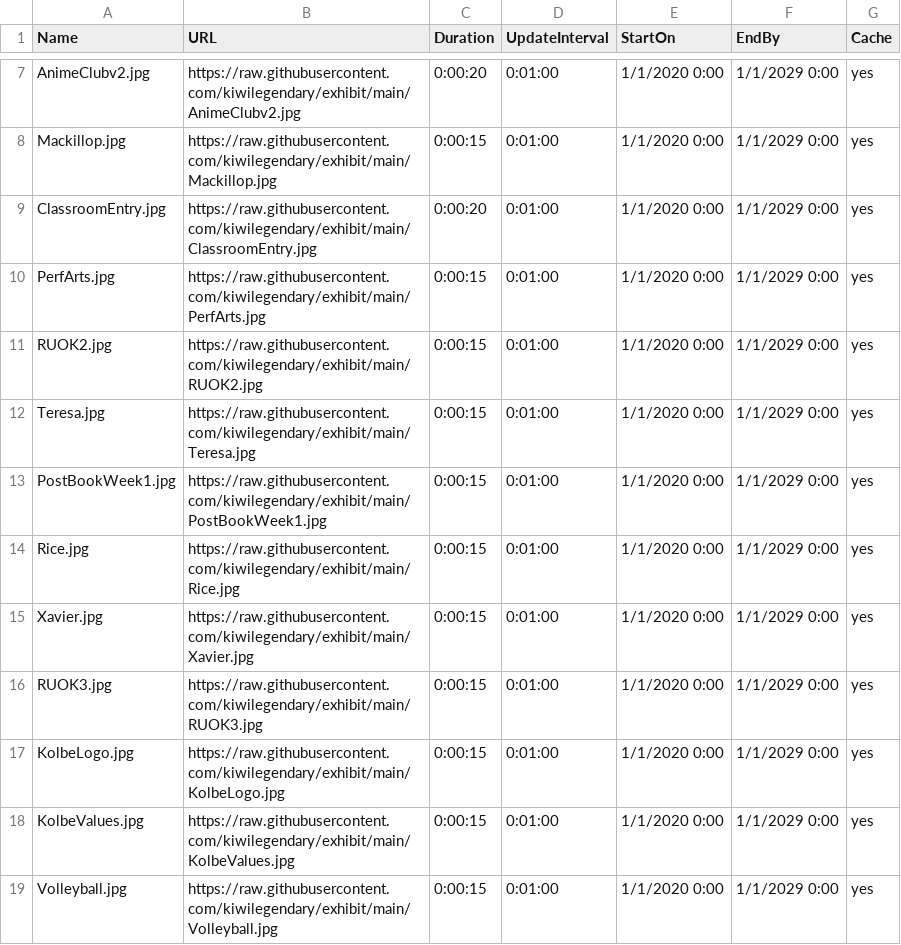
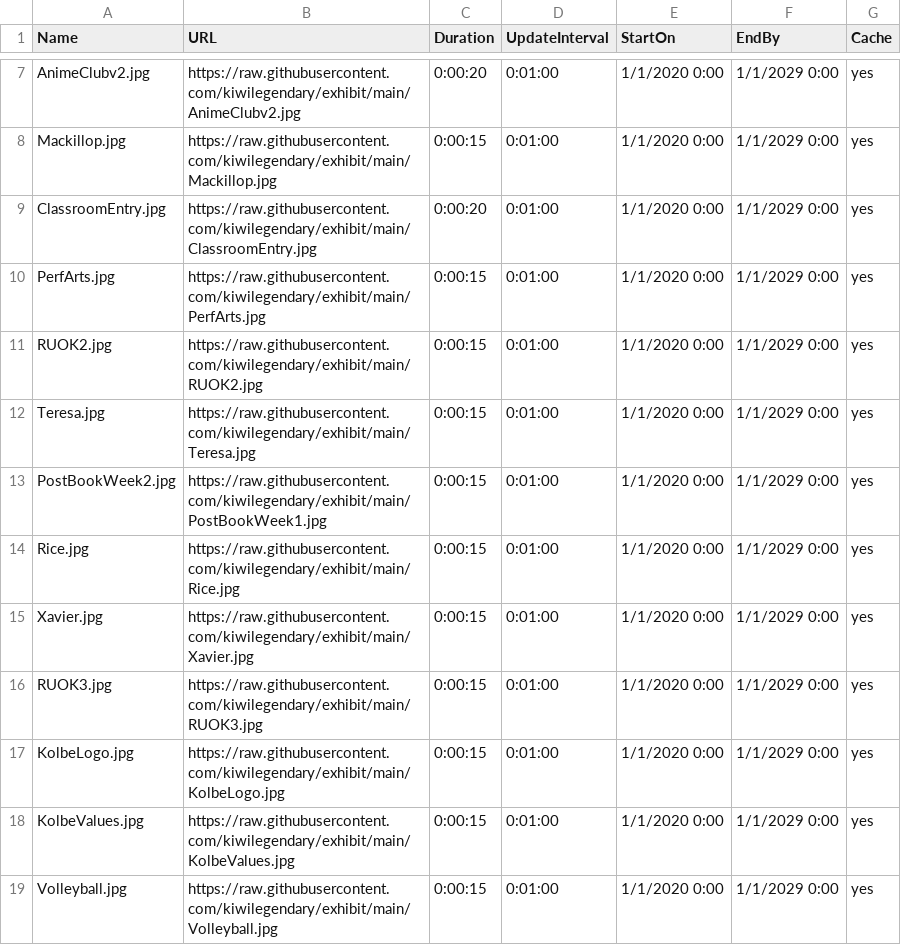
Before and after one commit to kiwilegendary/exhibit, a CSV file: schedule.csv, drawn as a sheet; only a part is shown, gaps mark what is left out.

Commit message:
Update schedule.csv

```diff
--- a/schedule.csv
+++ b/schedule.csv
@@ -12,3 +12,3 @@ RUOK2.jpg,https://raw.githubusercontent.com/kiwilegendary/exhibit/main/RUOK2.jpg
 Teresa.jpg,https://raw.githubusercontent.com/kiwilegendary/exhibit/main/Teresa.jpg,0:00:15,0:01:00,1/1/2020 0:00,1/1/2029 0:00,yes
-PostBookWeek1.jpg,https://raw.githubusercontent.com/kiwilegendary/exhibit/main/PostBookWeek1.jpg,0:00:15,0:01:00,1/1/2020 0:00,1/1/2029 0:00,yes
+PostBookWeek2.jpg,https://raw.githubusercontent.com/kiwilegendary/exhibit/main/PostBookWeek1.jpg,0:00:15,0:01:00,1/1/2020 0:00,1/1/2029 0:00,yes
 Rice.jpg,https://raw.githubusercontent.com/kiwilegendary/exhibit/main/Rice.jpg,0:00:15,0:01:00,1/1/2020 0:00,1/1/2029 0:00,yes
```
